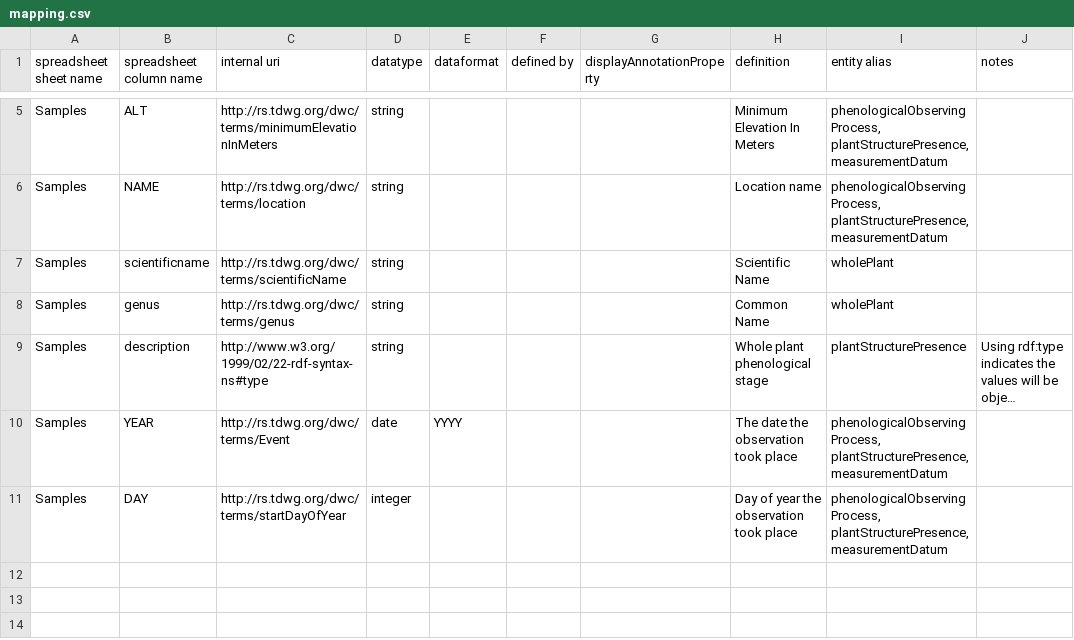
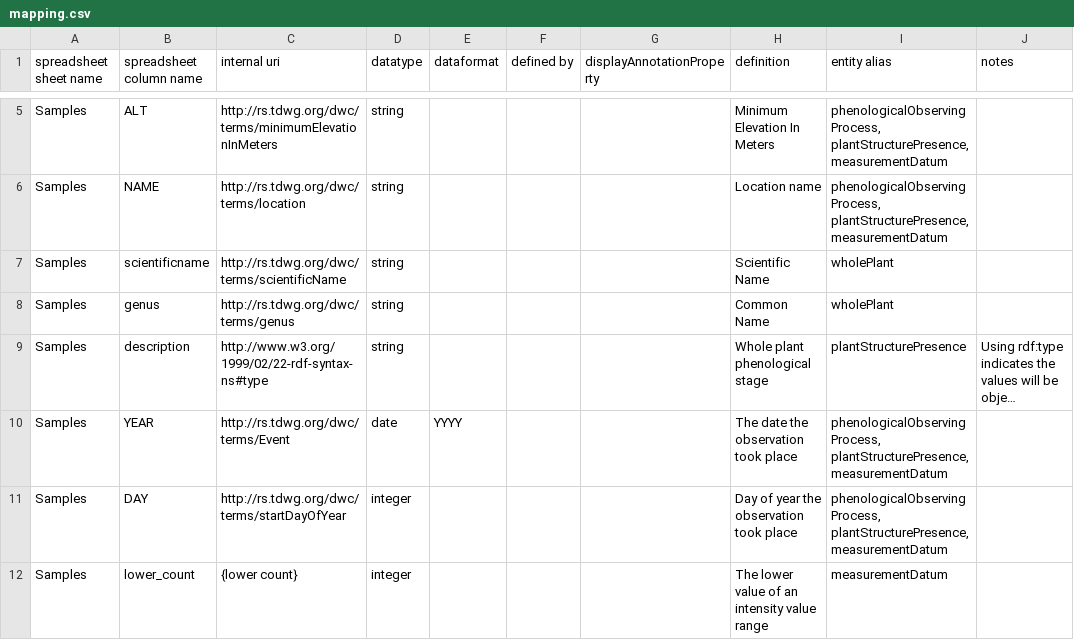
Before and after one commit to edenny/pheno_paper, a CSV file: pep725/config/mapping.csv, drawn as a sheet; only a part is shown, gaps mark what is left out; long unchanged cells end in ….

Commit message:
adjusting the pep725 configuration files to match the recent changes to NPN.  add a lower_count = 1 to all PEP725 data since all of their counts are observations of something that is there

```diff
--- a/pep725/config/mapping.csv
+++ b/pep725/config/mapping.csv
@@ -11 +11,2 @@ Samples,YEAR,http://rs.tdwg.org/dwc/terms/Event,date,YYYY,,,The date the observa
 Samples,DAY,http://rs.tdwg.org/dwc/terms/startDayOfYear,integer,,,,Day of year the observation took place,"phenologicalObservingProcess, plantStructurePresence, measurementDatum",
+Samples,lower_count,{lower count},integer,,,,The lower value of an intensity value range,measurementDatum,
```
Also changed, not shown: pep725/config/description.csv, 2 other files.
